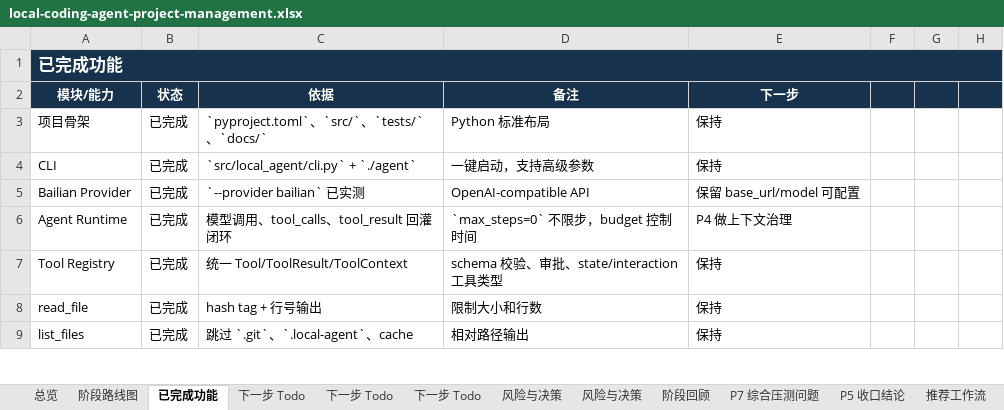
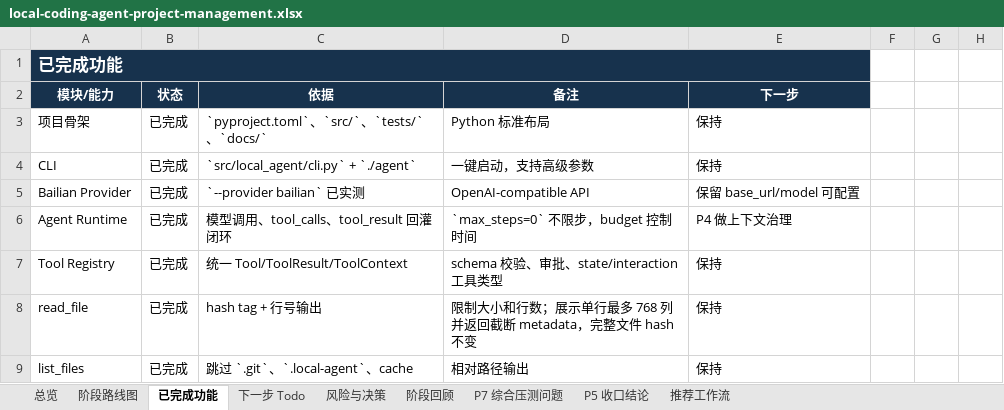
Before and after one commit to noone6931/lca-private-handoff-20260803, an Excel workbook: docs/local-coding-agent-project-management.xlsx, sheet 已完成功能, drawn as a sheet; only a part is shown; values as stored, in another font and other column widths than the file's, no borders; the diff covers the shown part only; the diff names each change by its address in the sheet, - before the commit and + after, or states it on an @@ line.

```diff
--- a/docs/local-coding-agent-project-management.xlsx (sheet 已完成功能)
+++ b/docs/local-coding-agent-project-management.xlsx (sheet 已完成功能)
@@ sheet tab order changed: 总览 | 阶段路线图 | 已完成功能 | 下一步 Todo | 风险与决策 | 阶段回顾 | P7 综合压测问题 | P5 收口结论 | 推荐工作流 @@
-A1:H1 merged
+A1:E1 merged
-F1:H2 fill: #17324D
+F1:H2 fill: none
-D8 (备注): 限制大小和行数
+D8 (备注): 限制大小和行数；展示单行最多 768 列并返回截断 metadata，完整文件 hash 不变
```
Also changed, not shown: 10 edited cells elsewhere in this sheet, sheet 下一步 Todo, sheet 风险与决策, sheet 阶段路线图, sheet 总览, sheet P5 收口结论, 5 other files.
